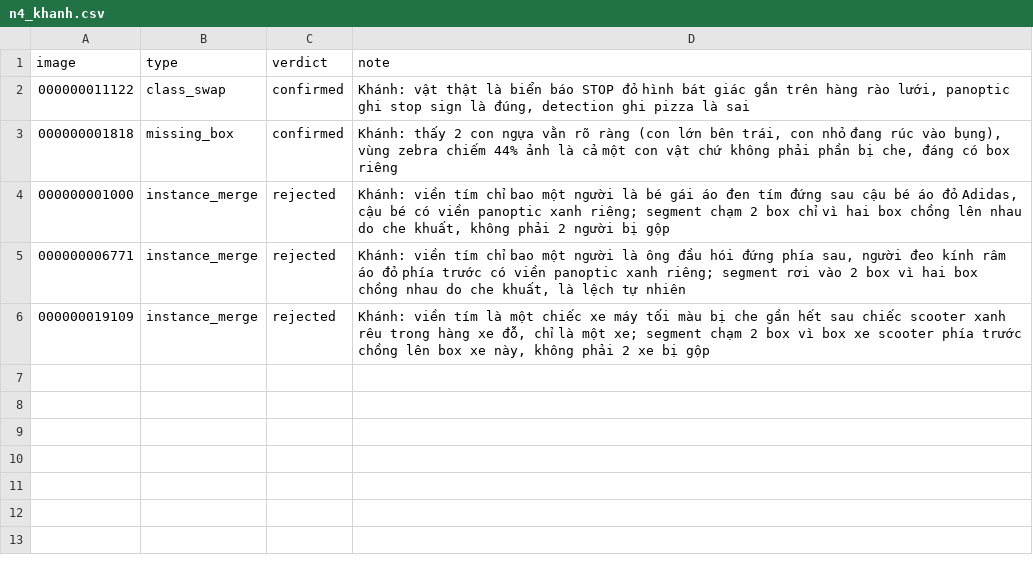
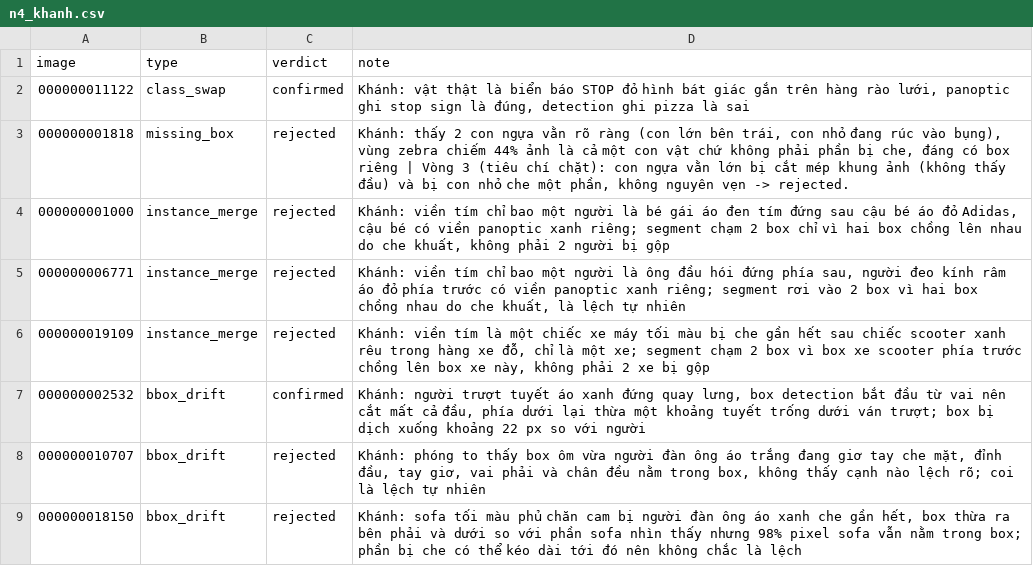
Before and after one commit to NBK1612/K5-L23-DAY10-NHOM044-Release, a CSV file: review/n4_khanh.csv, drawn as a sheet.

```diff
--- a/review/n4_khanh.csv
+++ b/review/n4_khanh.csv
@@ -2,3 +2,3 @@ image,type,verdict,note
 000000011122,class_swap,confirmed,"Khánh: vật thật là biển báo STOP đỏ hình bát giác gắn trên hàng rào lưới, panoptic ghi stop sign là đúng, detection ghi pizza là sai"
-000000001818,missing_box,confirmed,"Khánh: thấy 2 con ngựa vằn rõ ràng (con lớn bên trái, con nhỏ đang rúc vào bụng), vùng zebra chiếm 44% ảnh là cả một con vật chứ không phải phần bị che, đáng có box riêng"
+000000001818,missing_box,rejected,"Khánh: thấy 2 con ngựa vằn rõ ràng (con lớn bên trái, con nhỏ đang rúc vào bụng), vùng zebra chiếm 44% ảnh là cả một con vật chứ không phải phần bị che, đáng có box riêng | Vòng 3 (tiêu chí chặt): con ngựa vằn lớn bị cắt mép khung ảnh (không thấy đầu) và bị con nhỏ che một phần, không nguyên vẹn -> rejected."
 000000001000,instance_merge,rejected,"Khánh: viền tím chỉ bao một người là bé gái áo đen tím đứng sau cậu bé áo đỏ Adidas, cậu bé có viền panoptic xanh riêng; segment chạm 2 box chỉ vì hai box chồng lên nhau do che khuất, không phải 2 người bị gộp"
@@ -6 +6,4 @@ image,type,verdict,note
 000000019109,instance_merge,rejected,"Khánh: viền tím là một chiếc xe máy tối màu bị che gần hết sau chiếc scooter xanh rêu trong hàng xe đỗ, chỉ là một xe; segment chạm 2 box vì box xe scooter phía trước chồng lên box xe này, không phải 2 xe bị gộp"
+000000002532,bbox_drift,confirmed,"Khánh: người trượt tuyết áo xanh đứng quay lưng, box detection bắt đầu từ vai nên cắt mất cả đầu, phía dưới lại thừa một khoảng tuyết trống dưới ván trượt; box bị dịch xuống khoảng 22 px so với người"
+000000010707,bbox_drift,rejected,"Khánh: phóng to thấy box ôm vừa người đàn ông áo trắng đang giơ tay che mặt, đỉnh đầu, tay giơ, vai phải và chân đều nằm trong box, không thấy cạnh nào lệch rõ; coi là lệch tự nhiên"
+000000018150,bbox_drift,rejected,"Khánh: sofa tối màu phủ chăn cam bị người đàn ông áo xanh che gần hết, box thừa ra bên phải và dưới so với phần sofa nhìn thấy nhưng 98% pixel sofa vẫn nằm trong box; phần bị che có thể kéo dài tới đó nên không chắc là lệch"
```
Also changed, not shown: review/n1_dung.csv, review/n3_kien.csv, 3 other files.
